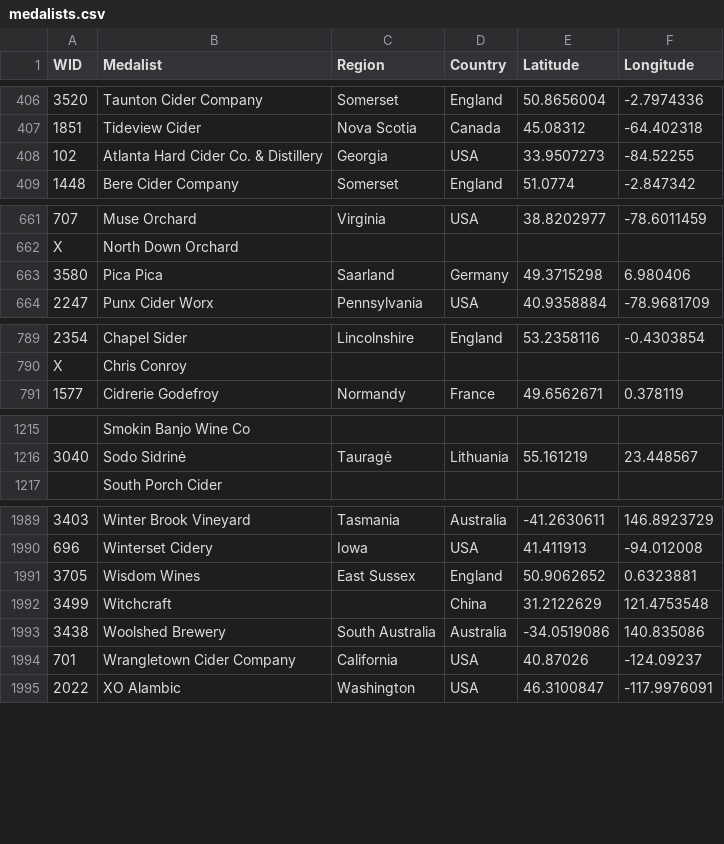
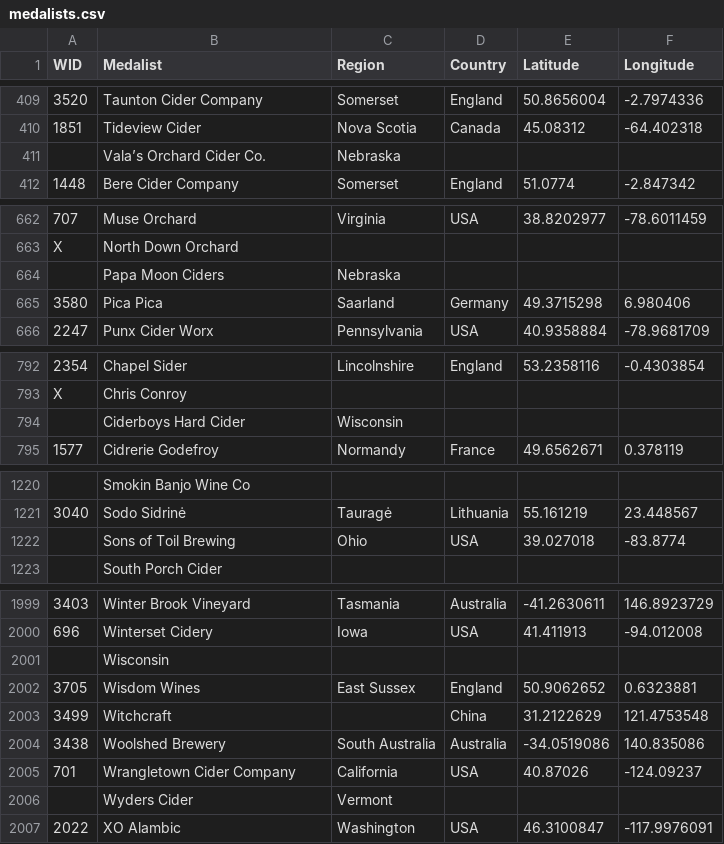
Before and after one commit to ericallanwest/cider-competitions, a CSV file: exports/tableau/medalists.csv, drawn as a sheet; only a part is shown, gaps mark what is left out; the diff covers the shown part only; the diff names each change by its address in the sheet, - before the commit and + after, or states it on an @@ line.

```diff
--- a/exports/tableau/medalists.csv
+++ b/exports/tableau/medalists.csv
@@ row 408 moved to row 351: 102 @@
+row 411:  | Vala’s Orchard Cider Co. | Nebraska
+row 664:  | Papa Moon Ciders | Nebraska
+row 794:  | Ciderboys Hard Cider | Wisconsin
+row 1222:  | Sons of Toil Brewing | Ohio | USA | 39.027018 | -83.8774
+row 2001:  | Wisconsin
+row 2006:  | Wyders Cider | Vermont
```
Also changed, not shown: 8 added rows, 2 removed rows and 17 moved rows elsewhere in this file, data/out/producers.csv, exports/tableau/medals_table.csv, 16 other files.
